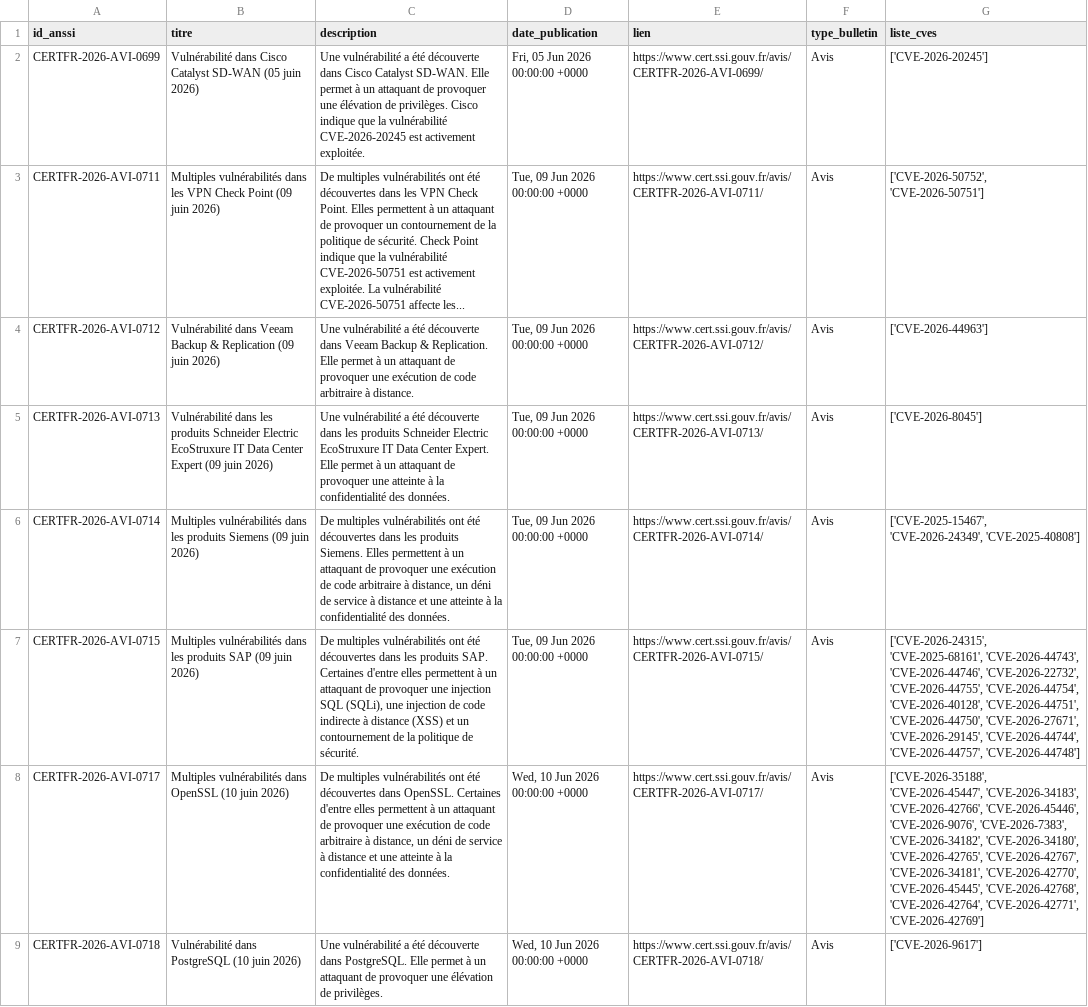
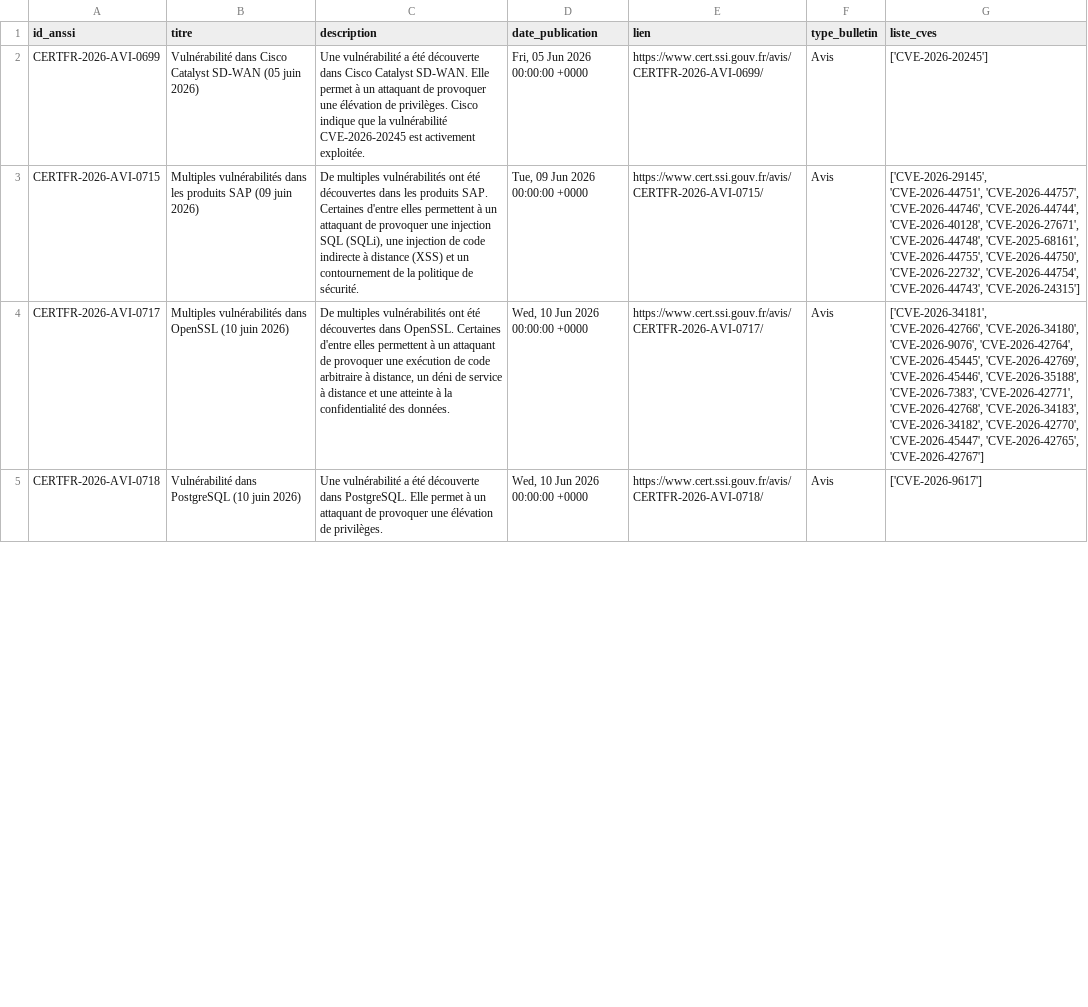
Before and after one commit to Yuushi000/Mastercamp_TD_Final_note, a CSV file: bulletins_anssi_avec_cves.csv, drawn as a sheet; only a part is shown; removed rows and columns are numbered as before the commit, all else as after; the diff covers the shown part only; the diff names each change by its address in the sheet, - before the commit and + after, or states it on an @@ line.

```diff
--- a/bulletins_anssi_avec_cves.csv
+++ b/bulletins_anssi_avec_cves.csv
-row 3: CERTFR-2026-AVI-0711 | Multiples vulnérabilités dans les VPN Check Point (09 juin 2026) | De multiples vulnérabilités ont été découvertes dans les VPN Check Point. Elles permettent à un attaquant de provoquer un contournement de la politique de sécurité. Check Point indique que la vulnérabilité CVE-2026-50751 est activement exploitée. La vulnérabilité CVE-2026-50751 affecte les... | Tue, 09 Jun 2026 00:00:00 +0000 | https://www.cert.ssi.gouv.fr/avis/CERTFR-2026-AVI-0711/ | Avis | ['CVE-2026-50752', 'CVE-2026-50751']
-row 4: CERTFR-2026-AVI-0712 | Vulnérabilité dans Veeam Backup & Replication (09 juin 2026) | Une vulnérabilité a été découverte dans Veeam Backup & Replication. Elle permet à un attaquant de provoquer une exécution de code arbitraire à distance. | Tue, 09 Jun 2026 00:00:00 +0000 | https://www.cert.ssi.gouv.fr/avis/CERTFR-2026-AVI-0712/ | Avis | ['CVE-2026-44963']
-row 5: CERTFR-2026-AVI-0713 | Vulnérabilité dans les produits Schneider Electric EcoStruxure IT Data Center Expert (09 juin 2026) | Une vulnérabilité a été découverte dans les produits Schneider Electric EcoStruxure IT Data Center Expert. Elle permet à un attaquant de provoquer une atteinte à la confidentialité des données. | Tue, 09 Jun 2026 00:00:00 +0000 | https://www.cert.ssi.gouv.fr/avis/CERTFR-2026-AVI-0713/ | Avis | ['CVE-2026-8045']
-row 6: CERTFR-2026-AVI-0714 | Multiples vulnérabilités dans les produits Siemens (09 juin 2026) | De multiples vulnérabilités ont été découvertes dans les produits Siemens. Elles permettent à un attaquant de provoquer une exécution de code arbitraire à distance, un déni de service à distance et une atteinte à la confidentialité des données. | Tue, 09 Jun 2026 00:00:00 +0000 | https://www.cert.ssi.gouv.fr/avis/CERTFR-2026-AVI-0714/ | Avis | ['CVE-2025-15467', 'CVE-2026-24349', 'CVE-2025-40808']
-G3 (liste_cves): ['CVE-2026-24315', 'CVE-2025-68161', 'CVE-2026-44743', 'CVE-2026-44746', 'CVE-2026-22732', 'CVE-2026-44755', 'CVE-2026-44754', 'CVE-2026-40128', 'CVE-2026-44751', 'CVE-2026-44750', 'CVE-2026-27671', 'CVE-2026-29145', 'CVE-2026-44744', 'CVE-2026-44757', 'CVE-2026-44748']
+G3 (liste_cves): ['CVE-2026-29145', 'CVE-2026-44751', 'CVE-2026-44757', 'CVE-2026-44746', 'CVE-2026-44744', 'CVE-2026-40128', 'CVE-2026-27671', 'CVE-2026-44748', 'CVE-2025-68161', 'CVE-2026-44755', 'CVE-2026-44750', 'CVE-2026-22732', 'CVE-2026-44754', 'CVE-2026-44743', 'CVE-2026-24315']
-G4 (liste_cves): ['CVE-2026-35188', 'CVE-2026-45447', 'CVE-2026-34183', 'CVE-2026-42766', 'CVE-2026-45446', 'CVE-2026-9076', 'CVE-2026-7383', 'CVE-2026-34182', 'CVE-2026-34180', 'CVE-2026-42765', 'CVE-2026-42767', 'CVE-2026-34181', 'CVE-2026-42770', 'CVE-2026-45445', 'CVE-2026-42768', 'CVE-2026-42764', 'CVE-2026-42771', 'CVE-2026-42769']
+G4 (liste_cves): ['CVE-2026-34181', 'CVE-2026-42766', 'CVE-2026-34180', 'CVE-2026-9076', 'CVE-2026-42764', 'CVE-2026-45445', 'CVE-2026-42769', 'CVE-2026-45446', 'CVE-2026-35188', 'CVE-2026-7383', 'CVE-2026-42771', 'CVE-2026-42768', 'CVE-2026-34183', 'CVE-2026-34182', 'CVE-2026-42770', 'CVE-2026-45447', 'CVE-2026-42765', 'CVE-2026-42767']
```
Also changed, not shown: 4 added rows and 37 edited cells elsewhere in this file, 3 other files.
